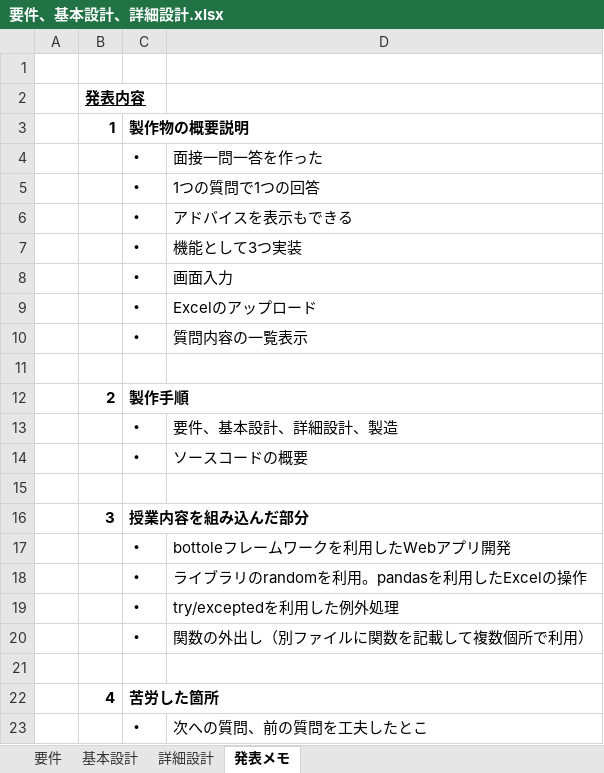
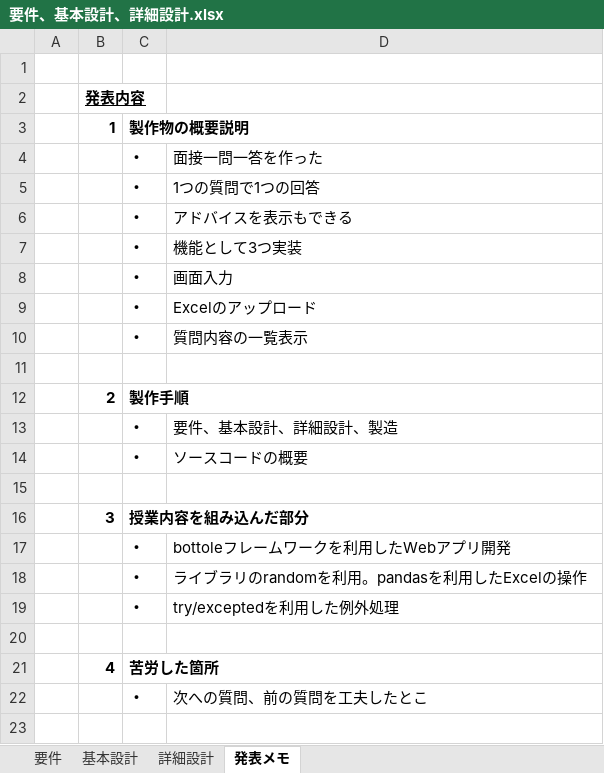
Before and after one commit to tatsuya-shimonishi/2024_4_5, an Excel workbook: 要件、基本設計、詳細設計.xlsx, sheet 発表メモ, drawn as a sheet; values as stored, in another font and other column widths than the file's, no borders; the diff names each change by its address in the sheet, - before the commit and + after, or states it on an @@ line.

```diff
--- a/要件、基本設計、詳細設計.xlsx (sheet 発表メモ)
+++ b/要件、基本設計、詳細設計.xlsx (sheet 発表メモ)
-row 20:  |  | ・ | 関数の外出し（別ファイルに関数を記載して複数個所で利用）
```
Also changed, not shown: dev/question_list.xlsx, 1 other file.
